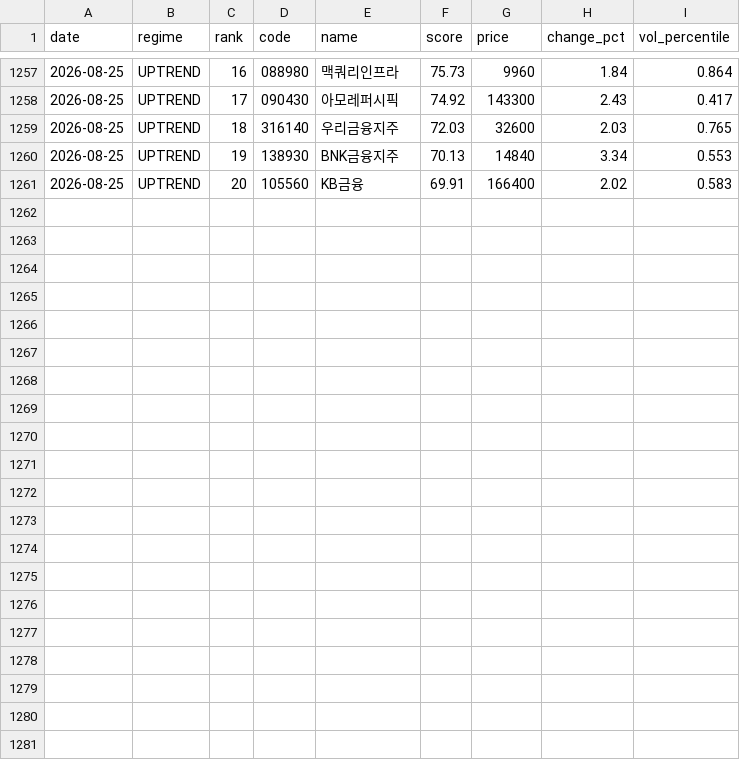
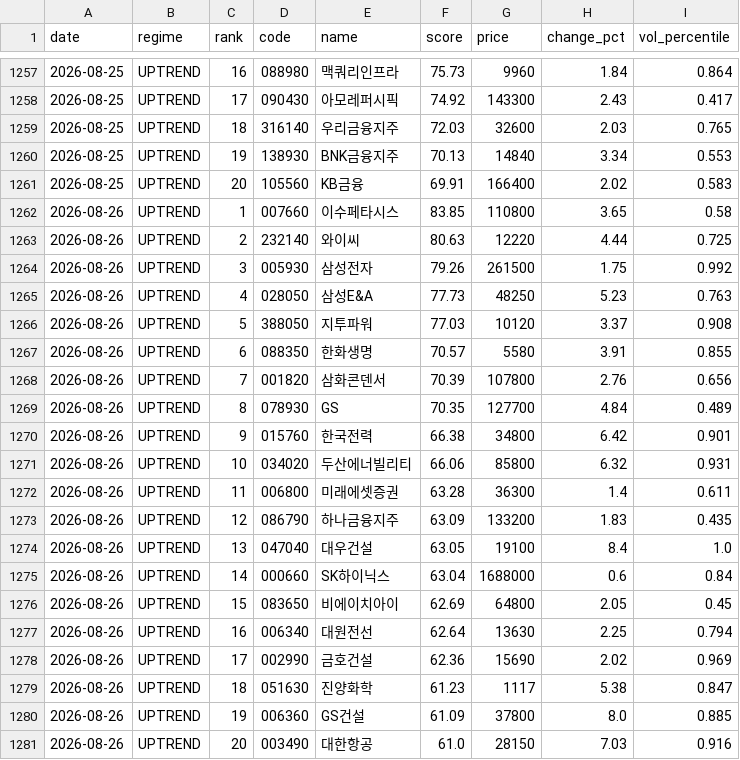
Before and after one commit to stanleyim/choonsimi, a CSV file: signal_history.csv, drawn as a sheet; only a part is shown, gaps mark what is left out.

```diff
--- a/signal_history.csv
+++ b/signal_history.csv
@@ -1261 +1261,21 @@
 2026-08-25,UPTREND,20,105560,KB금융,69.91,166400,2.02,0.583
+2026-08-26,UPTREND,1,007660,이수페타시스,83.85,110800,3.65,0.58
+2026-08-26,UPTREND,2,232140,와이씨,80.63,12220,4.44,0.725
+2026-08-26,UPTREND,3,005930,삼성전자,79.26,261500,1.75,0.992
+2026-08-26,UPTREND,4,028050,삼성E&A,77.73,48250,5.23,0.763
+2026-08-26,UPTREND,5,388050,지투파워,77.03,10120,3.37,0.908
+2026-08-26,UPTREND,6,088350,한화생명,70.57,5580,3.91,0.855
+2026-08-26,UPTREND,7,001820,삼화콘덴서,70.39,107800,2.76,0.656
+2026-08-26,UPTREND,8,078930,GS,70.35,127700,4.84,0.489
+2026-08-26,UPTREND,9,015760,한국전력,66.38,34800,6.42,0.901
+2026-08-26,UPTREND,10,034020,두산에너빌리티,66.06,85800,6.32,0.931
+2026-08-26,UPTREND,11,006800,미래에셋증권,63.28,36300,1.4,0.611
+2026-08-26,UPTREND,12,086790,하나금융지주,63.09,133200,1.83,0.435
+2026-08-26,UPTREND,13,047040,대우건설,63.05,19100,8.4,1.0
+2026-08-26,UPTREND,14,000660,SK하이닉스,63.04,1688000,0.6,0.84
+2026-08-26,UPTREND,15,083650,비에이치아이,62.69,64800,2.05,0.45
+2026-08-26,UPTREND,16,006340,대원전선,62.64,13630,2.25,0.794
+2026-08-26,UPTREND,17,002990,금호건설,62.36,15690,2.02,0.969
+2026-08-26,UPTREND,18,051630,진양화학,61.23,1117,5.38,0.847
+2026-08-26,UPTREND,19,006360,GS건설,61.09,37800,8.0,0.885
+2026-08-26,UPTREND,20,003490,대한항공,61.0,28150,7.03,0.916
```
Also changed, not shown: failure_history.csv, history.csv, 5 other files.
